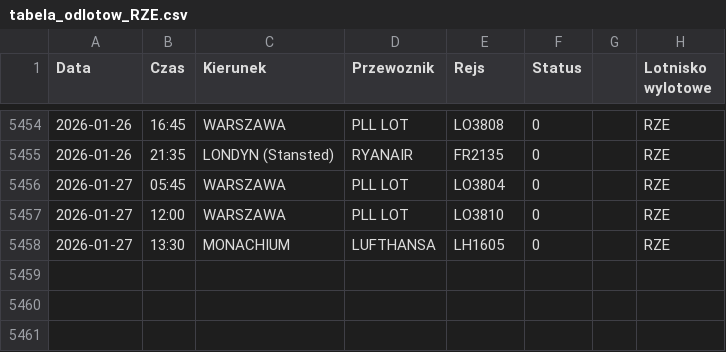
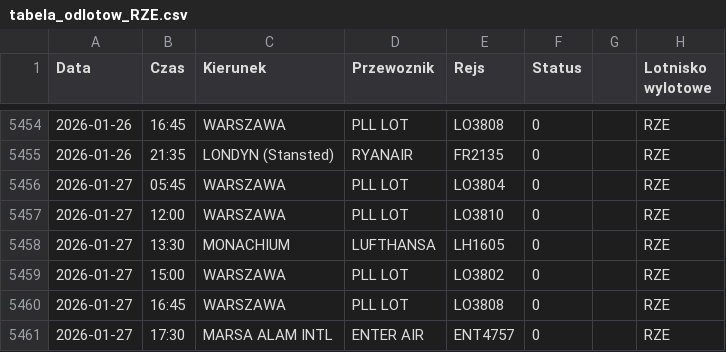
Before and after one commit to grzegorz-nowacki/departures-scraper, a CSV file: scraper/scraper_output/tabela_odlotow_RZE.csv, drawn as a sheet; only a part is shown, gaps mark what is left out; the diff names each change by its address in the sheet, - before the commit and + after, or states it on an @@ line.

```diff
--- a/scraper/scraper_output/tabela_odlotow_RZE.csv
+++ b/scraper/scraper_output/tabela_odlotow_RZE.csv
+row 5459: 2026-01-27 | 15:00 | WARSZAWA | PLL LOT | LO3802 | 0 |  | RZE
+row 5460: 2026-01-27 | 16:45 | WARSZAWA | PLL LOT | LO3808 | 0 |  | RZE
+row 5461: 2026-01-27 | 17:30 | MARSA ALAM INTL | ENTER AIR | ENT4757 | 0 |  | RZE
```
Also changed, not shown: scraper/scraper_output/tabela_odlotow_KTW.csv, scraper/scraper_output/tabela_odlotow_WMI.csv, 4 other files.
